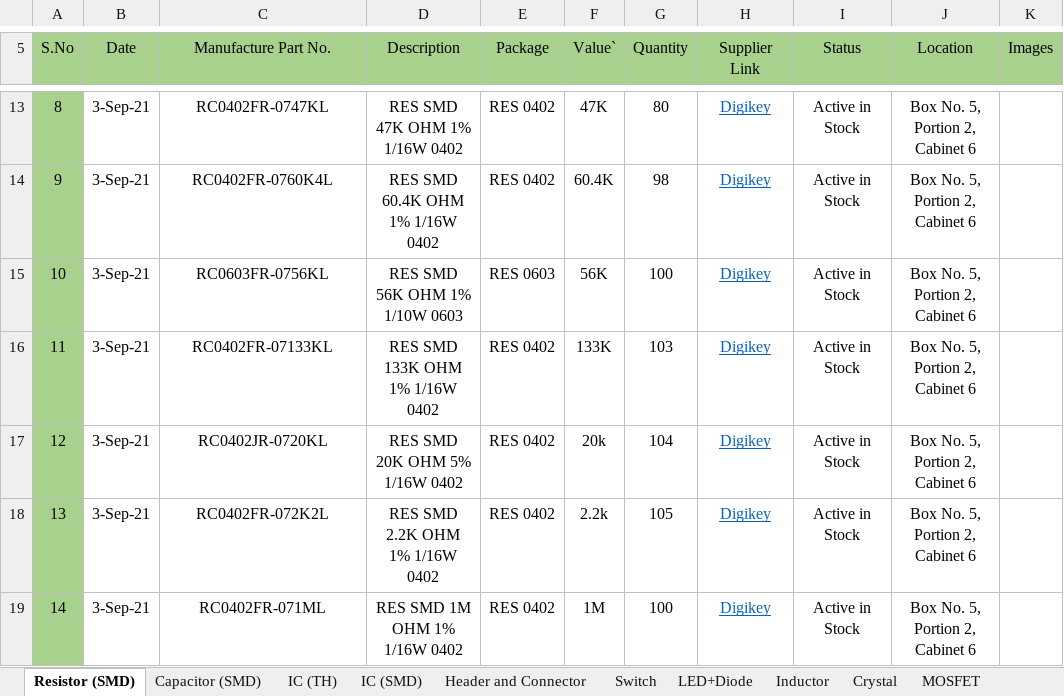
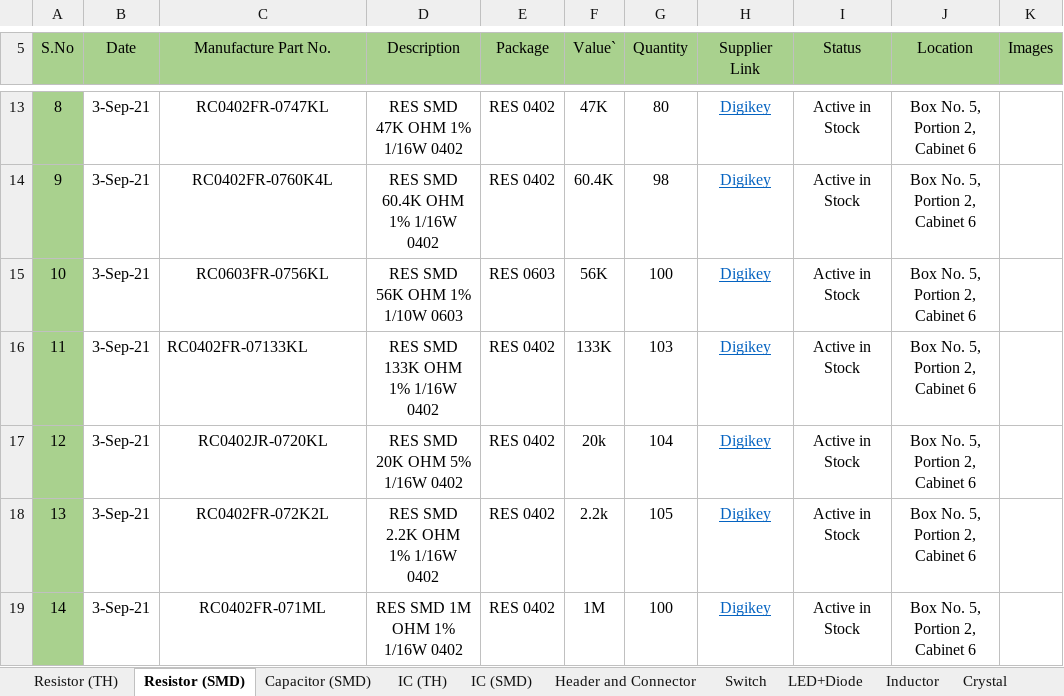
Before and after one commit to eSpark-Backup/espark-inventory, an Excel workbook: eSpark-Hardware/Inventory List-Latest.xlsx, sheet Resistor (SMD), drawn as a sheet; only a part is shown, gaps mark what is left out; values as stored, in another font and other column widths than the file's, no borders; conditional formats not drawn; the diff names each change by its address in the sheet, - before the commit and + after, or states it on an @@ line.

```diff
--- a/eSpark-Hardware/Inventory List-Latest.xlsx (sheet Resistor (SMD))
+++ b/eSpark-Hardware/Inventory List-Latest.xlsx (sheet Resistor (SMD))
+sheet tab: Resistor (TH)
-C16 alignment: center
+C16 alignment: left
```
Also changed, not shown: sheet Sensors Box 11, sheet Sensors Box 19, other sheet tabs.
